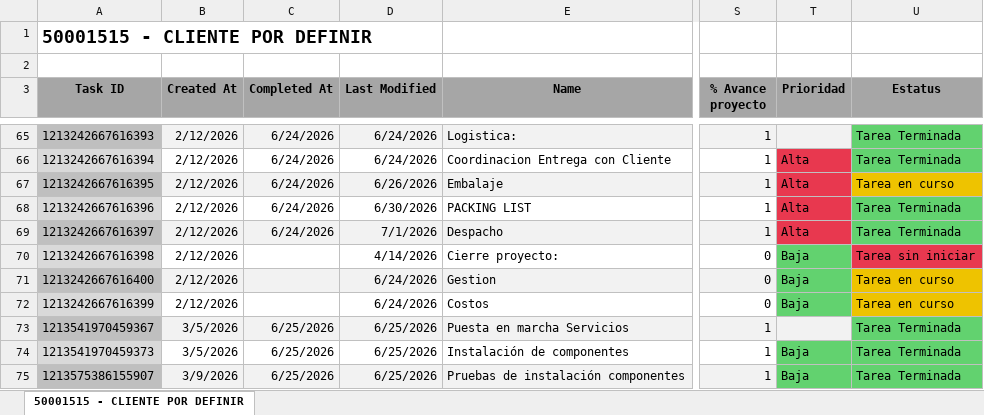
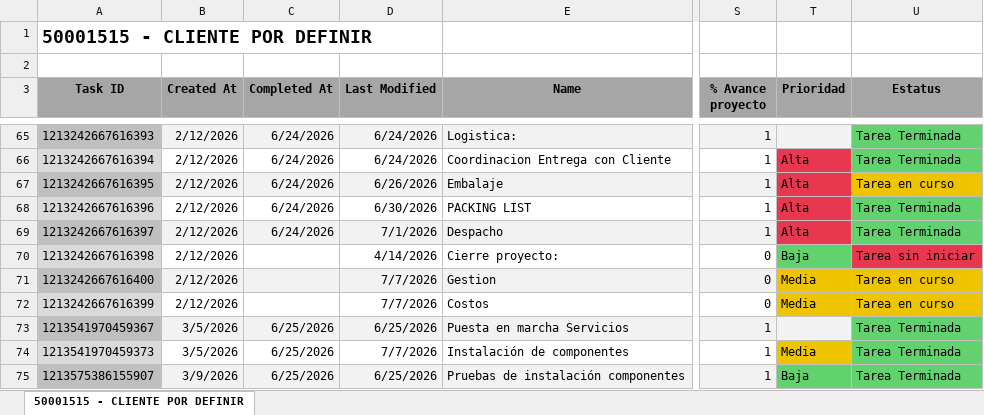
Before and after one commit to Nicolas-2026z/zitron-dashboard, an Excel workbook: data/50001515 - CLIENTE POR DEFINIR B.xlsx, sheet 50001515 - CLIENTE POR DEFINIR, drawn as a sheet; only a part is shown, gaps mark what is left out; values as stored, in another font and other column widths than the file's, no borders; charts and pictures not drawn; the diff names each change by its address in the sheet, - before the commit and + after, or states it on an @@ line.

```diff
--- a/data/50001515 - CLIENTE POR DEFINIR B.xlsx (sheet 50001515 - CLIENTE POR DEFINIR)
+++ b/data/50001515 - CLIENTE POR DEFINIR B.xlsx (sheet 50001515 - CLIENTE POR DEFINIR)
-D71:D72 (Last Modified): 6/24/2026
+D71:D72 (Last Modified): 7/7/2026
-T71:T72 (Prioridad): Baja
+T71:T72 (Prioridad): Media
-T71:T72 fill: #62D26F
+T71:T72 fill: #EEC300
-D74 (Last Modified): 6/25/2026
+D74 (Last Modified): 7/7/2026
-T74 (Prioridad): Baja
+T74 (Prioridad): Media
-T74 fill: #62D26F
+T74 fill: #EEC300
```
Also changed, not shown: data/50001543 - ZITRON COLOMBIA EGM.xlsx, data/50001553 - ZITRON COLOMBIA ARIS OT4324-4325.xlsx, 42 other files.
